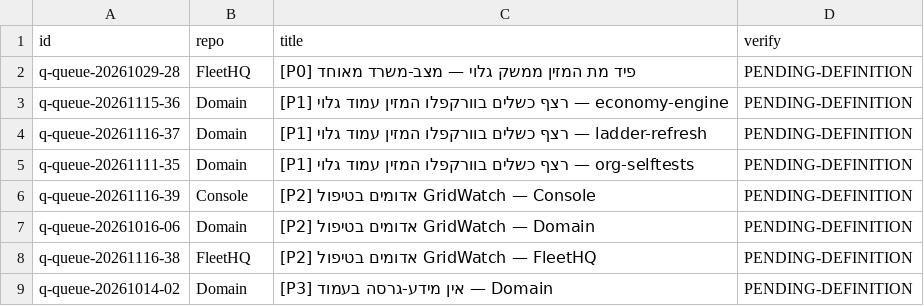
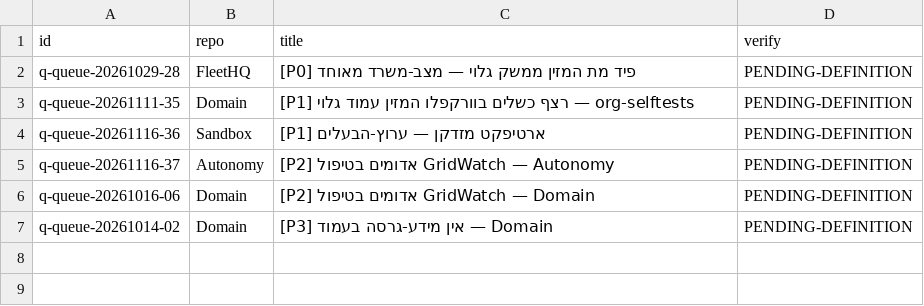
Before and after one commit to roshpinacare-sys/sovereign-runner-kit, a TSV file: state/netrun-tasks.tsv, drawn as a sheet.

Commit message:
netrun-loop: board refresh mapped=6 skipped=0 [skip ci]

```diff
--- a/state/netrun-tasks.tsv
+++ b/state/netrun-tasks.tsv
@@ -2,8 +2,6 @@ id	repo	title	verify
 q-queue-20261029-28	FleetHQ	[P0] פיד מת המזין ממשק גלוי — מצב-משרד מאוחד	PENDING-DEFINITION
-q-queue-20261115-36	Domain	[P1] רצף כשלים בוורקפלו המזין עמוד גלוי — economy-engine	PENDING-DEFINITION
-q-queue-20261116-37	Domain	[P1] רצף כשלים בוורקפלו המזין עמוד גלוי — ladder-refresh	PENDING-DEFINITION
 q-queue-20261111-35	Domain	[P1] רצף כשלים בוורקפלו המזין עמוד גלוי — org-selftests	PENDING-DEFINITION
-q-queue-20261116-39	Console	[P2] אדומים בטיפול GridWatch — Console	PENDING-DEFINITION
+q-queue-20261116-36	Sandbox	[P1] ארטיפקט מזדקן — ערוץ-הבעלים	PENDING-DEFINITION
+q-queue-20261116-37	Autonomy	[P2] אדומים בטיפול GridWatch — Autonomy	PENDING-DEFINITION
 q-queue-20261016-06	Domain	[P2] אדומים בטיפול GridWatch — Domain	PENDING-DEFINITION
-q-queue-20261116-38	FleetHQ	[P2] אדומים בטיפול GridWatch — FleetHQ	PENDING-DEFINITION
 q-queue-20261014-02	Domain	[P3] אין מידע-גרסה בעמוד — Domain	PENDING-DEFINITION
```
Also changed, not shown: 1 other file.
